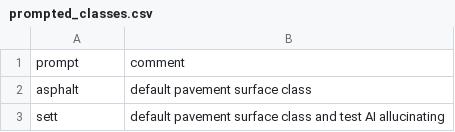
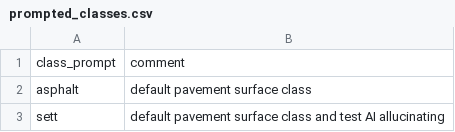
Before and after one commit to kauevestena/deep_pavements_sample_picker, a CSV file: configs/prompted_classes.csv, drawn as a sheet; only a part is shown.

```diff
--- a/configs/prompted_classes.csv
+++ b/configs/prompted_classes.csv
@@ -1,2 +1,2 @@
-prompt,comment
+class_prompt,comment
 asphalt,default pavement surface class
```
Also changed, not shown: 5 other files.
